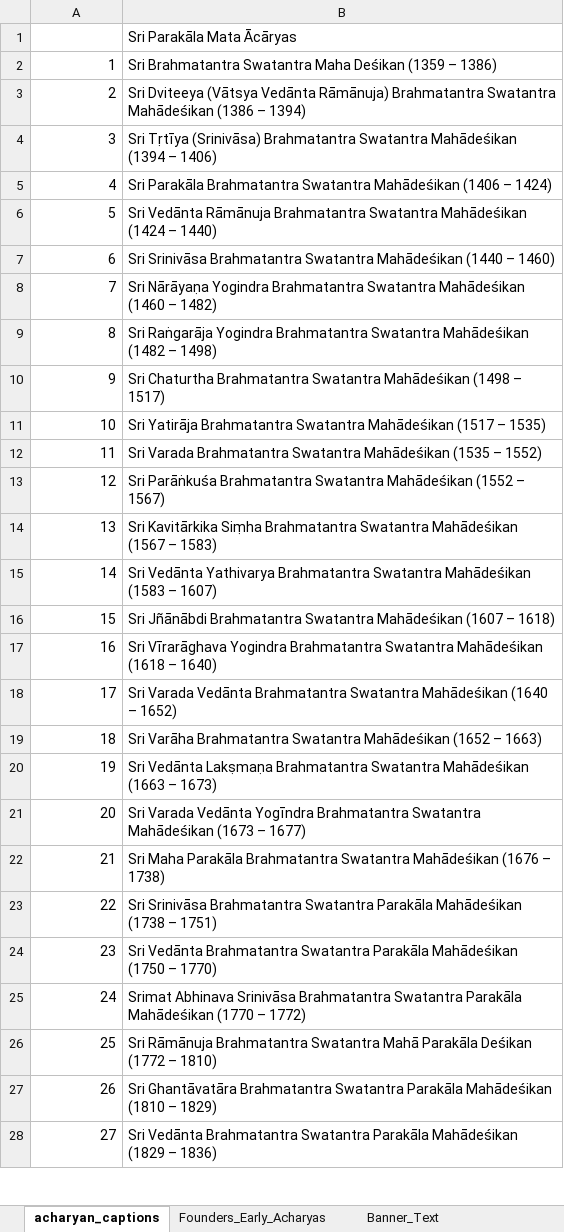
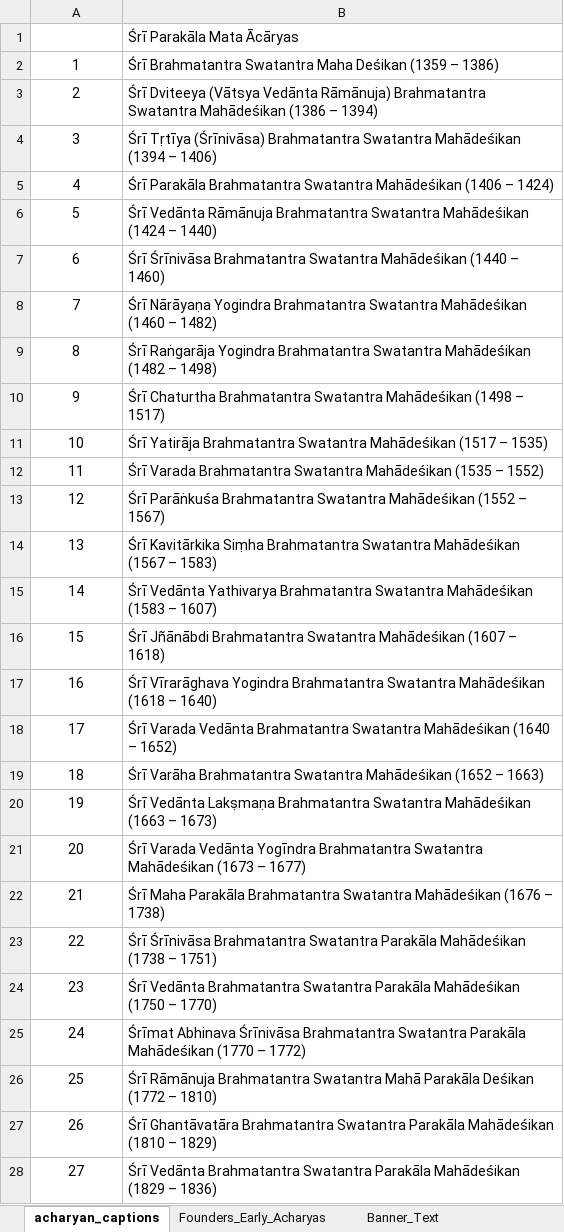
Before and after one commit to ksudarsh/parampara_poster_template, an Excel workbook: acharyan_captions_english.xlsx, sheet acharyan_captions, drawn as a sheet; only a part is shown; values as stored, in another font and other column widths than the file's, no borders; the diff covers the shown part only; the diff names each change by its address in the sheet, - before the commit and + after, or states it on an @@ line.

Commit message:
Increased English accuracy

```diff
--- a/acharyan_captions_english.xlsx (sheet acharyan_captions)
+++ b/acharyan_captions_english.xlsx (sheet acharyan_captions)
-B1: Sri Parakāla Mata Ācāryas
+B1: Śrī Parakāla Mata Ācāryas
-A2:A28 alignment: right
+A2:A28 alignment: center
-B2: Sri Brahmatantra Swatantra…
+B2: Śrī Brahmatantra Swatantra…
-B3: Sri Dviteeya (Vātsya…
+B3: Śrī Dviteeya (Vātsya…
-B4: Sri Tṛtīya (Srinivāsa) Brahmatantra Swatantra…
+B4: Śrī Tṛtīya (Śrīnivāsa) Brahmatantra Swatantra…
-B5: Sri Parakāla Brahmatantra…
+B5: Śrī Parakāla Brahmatantra…
-B6: Sri Vedānta Rāmānuja…
+B6: Śrī Vedānta Rāmānuja…
-B7: Sri Srinivāsa Brahmatantra Swatantra…
+B7: Śrī Śrīnivāsa Brahmatantra Swatantra…
-B8: Sri Nārāyaṇa Yogindra…
+B8: Śrī Nārāyaṇa Yogindra…
-B9: Sri Raṅgarāja Yogindra…
+B9: Śrī Raṅgarāja Yogindra…
-B10: Sri Chaturtha Brahmatantra…
+B10: Śrī Chaturtha Brahmatantra…
-B11: Sri Yatirāja Brahmatantra…
+B11: Śrī Yatirāja Brahmatantra…
-B12: Sri Varada Brahmatantra…
+B12: Śrī Varada Brahmatantra…
-B13: Sri Parāṅkuśa Brahmatantra…
+B13: Śrī Parāṅkuśa Brahmatantra…
-B14: Sri Kavitārkika Siṃha…
+B14: Śrī Kavitārkika Siṃha…
-B15: Sri Vedānta Yathivarya…
+B15: Śrī Vedānta Yathivarya…
-B16: Sri Jñānābdi Brahmatantra…
+B16: Śrī Jñānābdi Brahmatantra…
-B17: Sri Vīrarāghava Yogindra…
+B17: Śrī Vīrarāghava Yogindra…
-B18: Sri Varada Vedānta…
+B18: Śrī Varada Vedānta…
-B19: Sri Varāha Brahmatantra…
+B19: Śrī Varāha Brahmatantra…
-B20: Sri Vedānta Lakṣmaṇa…
+B20: Śrī Vedānta Lakṣmaṇa…
-B21: Sri Varada Vedānta…
+B21: Śrī Varada Vedānta…
-B22: Sri Maha Parakāla…
+B22: Śrī Maha Parakāla…
-B23: Sri Srinivāsa Brahmatantra Swatantra…
+B23: Śrī Śrīnivāsa Brahmatantra Swatantra…
-B24: Sri Vedānta Brahmatantra…
+B24: Śrī Vedānta Brahmatantra…
-B25: Srimat Abhinava Srinivāsa Brahmatantra Swatantra…
+B25: Śrīmat Abhinava Śrīnivāsa Brahmatantra Swatantra…
-B26: Sri Rāmānuja Brahmatantra…
+B26: Śrī Rāmānuja Brahmatantra…
-B27: Sri Ghantāvatāra Brahmatantra…
+B27: Śrī Ghantāvatāra Brahmatantra…
-B28: Sri Vedānta Brahmatantra…
+B28: Śrī Vedānta Brahmatantra…
```
Also changed, not shown: 9 edited cells and cell formats elsewhere in this sheet, sheet Banner_Text, sheet Founders_Early_Acharyas.
